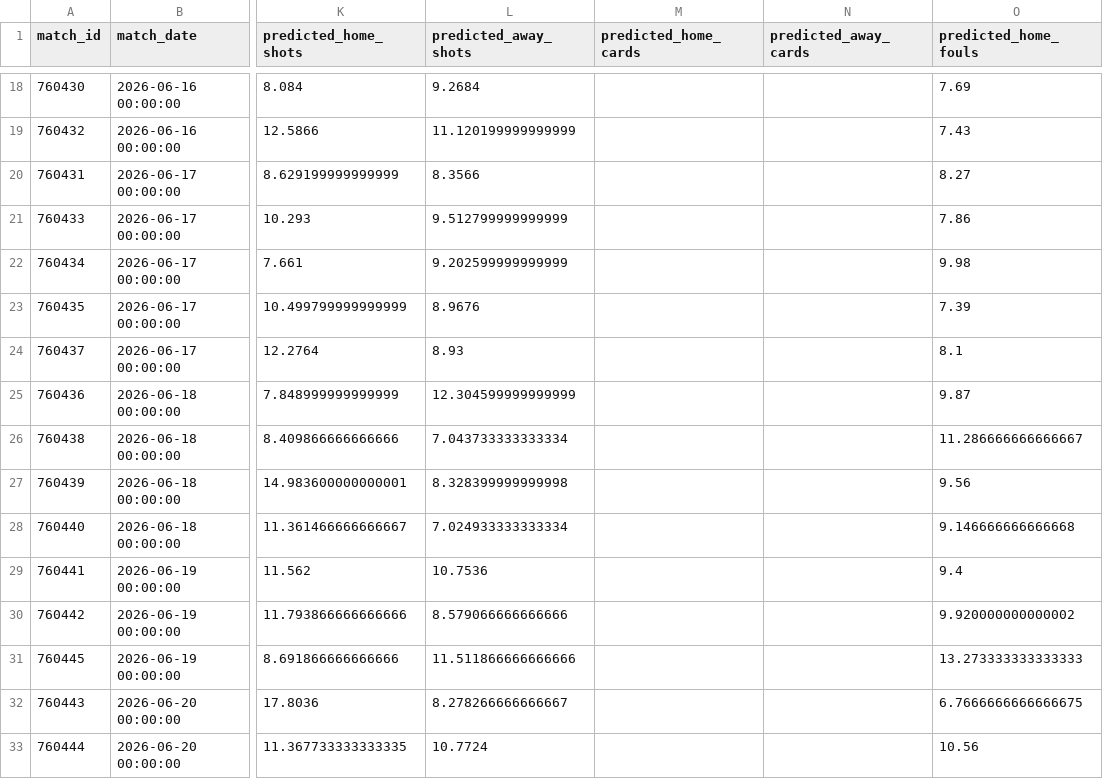
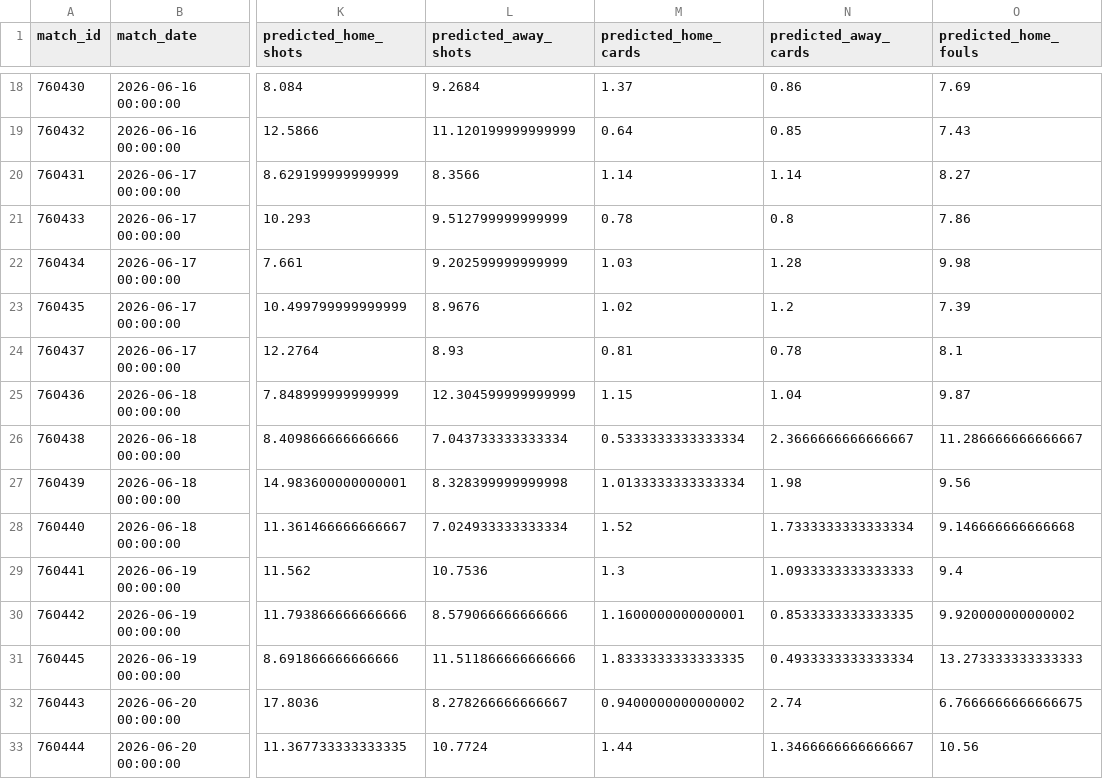
Before and after one commit to luandarod/brazil-world-cup-squad-optimizer, a CSV file: data/serving/match_predictions.csv, drawn as a sheet; only a part is shown, gaps mark what is left out; the diff covers the shown part only; the diff names each change by its address in the sheet, - before the commit and + after, or states it on an @@ line.

```diff
--- a/data/serving/match_predictions.csv
+++ b/data/serving/match_predictions.csv
-M18 (predicted_home_cards): (empty)
+M18 (predicted_home_cards): 1.37
-N18 (predicted_away_cards): (empty)
+N18 (predicted_away_cards): 0.86
-M19 (predicted_home_cards): (empty)
+M19 (predicted_home_cards): 0.64
-N19 (predicted_away_cards): (empty)
+N19 (predicted_away_cards): 0.85
-M20 (predicted_home_cards): (empty)
+M20 (predicted_home_cards): 1.14
-N20 (predicted_away_cards): (empty)
+N20 (predicted_away_cards): 1.14
-M21 (predicted_home_cards): (empty)
+M21 (predicted_home_cards): 0.78
-N21 (predicted_away_cards): (empty)
+N21 (predicted_away_cards): 0.8
-M22 (predicted_home_cards): (empty)
+M22 (predicted_home_cards): 1.03
-N22 (predicted_away_cards): (empty)
+N22 (predicted_away_cards): 1.28
-M23 (predicted_home_cards): (empty)
+M23 (predicted_home_cards): 1.02
-N23 (predicted_away_cards): (empty)
+N23 (predicted_away_cards): 1.2
-M24 (predicted_home_cards): (empty)
+M24 (predicted_home_cards): 0.81
-N24 (predicted_away_cards): (empty)
+N24 (predicted_away_cards): 0.78
-M25 (predicted_home_cards): (empty)
+M25 (predicted_home_cards): 1.15
-N25 (predicted_away_cards): (empty)
+N25 (predicted_away_cards): 1.04
-M26 (predicted_home_cards): (empty)
+M26 (predicted_home_cards): 0.5333333333333334
-N26 (predicted_away_cards): (empty)
+N26 (predicted_away_cards): 2.3666666666666667
-M27 (predicted_home_cards): (empty)
+M27 (predicted_home_cards): 1.0133333333333334
-N27 (predicted_away_cards): (empty)
+N27 (predicted_away_cards): 1.98
-M28 (predicted_home_cards): (empty)
+M28 (predicted_home_cards): 1.52
-N28 (predicted_away_cards): (empty)
+N28 (predicted_away_cards): 1.7333333333333334
-M29 (predicted_home_cards): (empty)
+M29 (predicted_home_cards): 1.3
-N29 (predicted_away_cards): (empty)
+N29 (predicted_away_cards): 1.0933333333333333
-M30 (predicted_home_cards): (empty)
+M30 (predicted_home_cards): 1.1600000000000001
-N30 (predicted_away_cards): (empty)
+N30 (predicted_away_cards): 0.8533333333333335
-M31 (predicted_home_cards): (empty)
+M31 (predicted_home_cards): 1.8333333333333335
-N31 (predicted_away_cards): (empty)
+N31 (predicted_away_cards): 0.4933333333333334
-M32 (predicted_home_cards): (empty)
+M32 (predicted_home_cards): 0.9400000000000002
-N32 (predicted_away_cards): (empty)
+N32 (predicted_away_cards): 2.74
-M33 (predicted_home_cards): (empty)
+M33 (predicted_home_cards): 1.44
-N33 (predicted_away_cards): (empty)
+N33 (predicted_away_cards): 1.3466666666666667
```
Also changed, not shown: 155 edited cells elsewhere in this file, data/serving/knockout_forecast_summary.csv, data/serving/match_prediction_vs_actual.csv, 7 other files.
